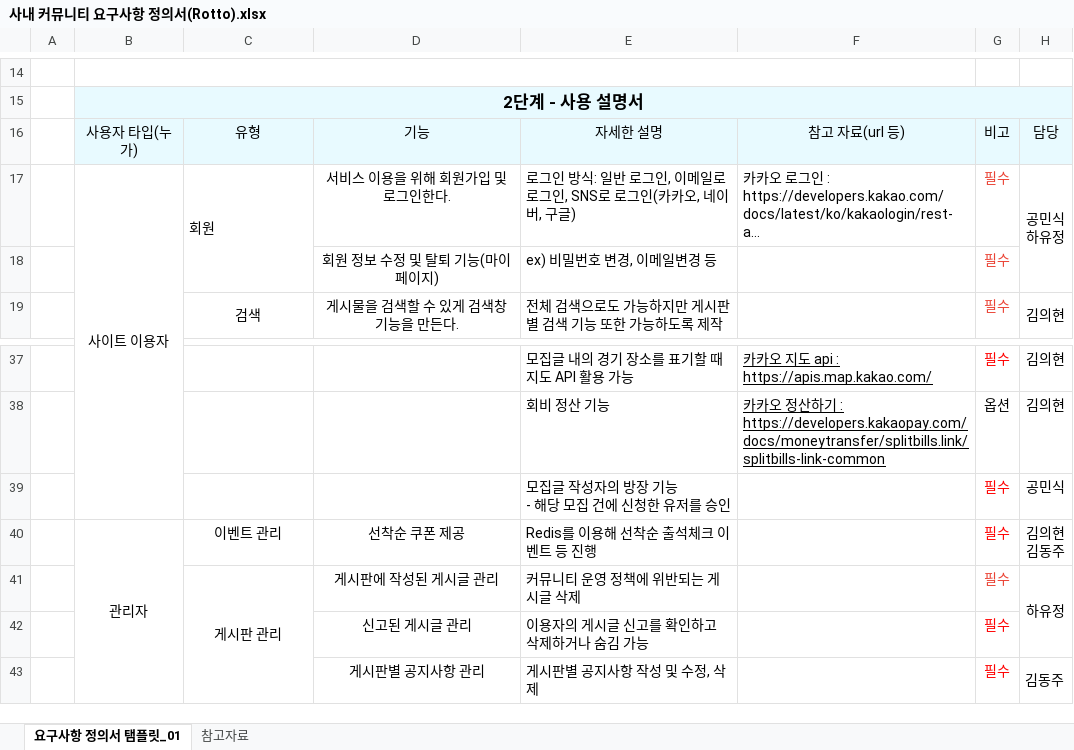
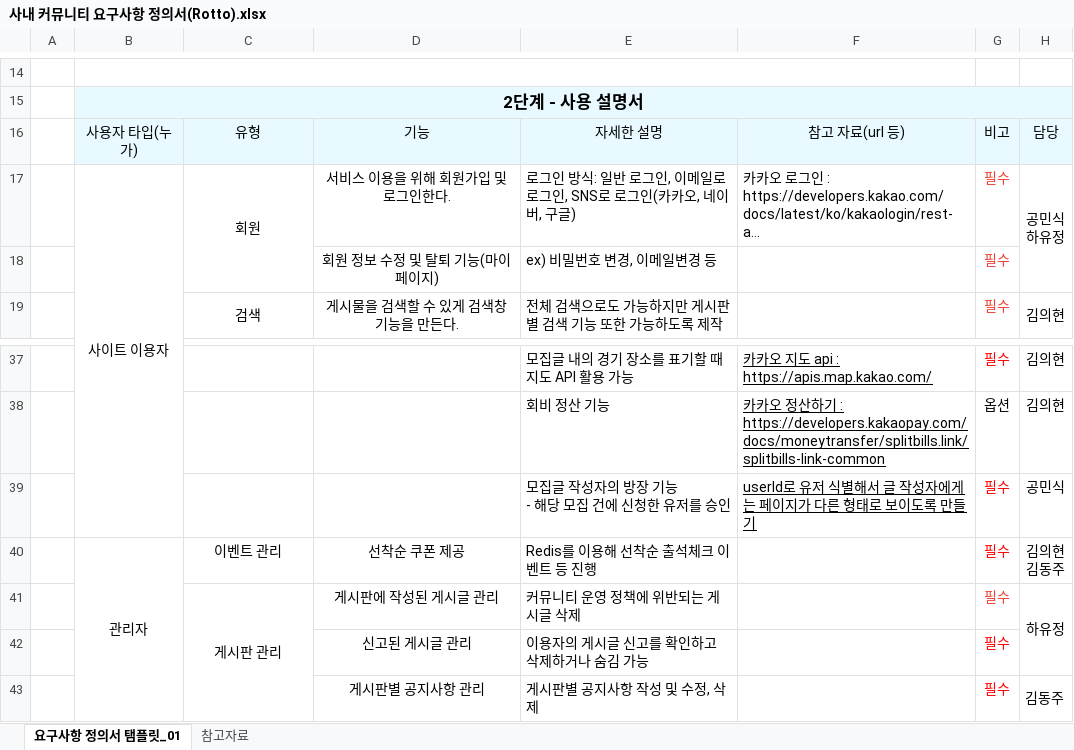
Before and after one commit to Bkukim/lotto_board_project, an Excel workbook: 분석_설계/사내 커뮤니티 요구사항 정의서(Rotto).xlsx, sheet 요구사항 정의서 탬플릿_01, drawn as a sheet; only a part is shown, gaps mark what is left out; long unchanged cells end in …; values as stored, in another font and other column widths than the file's, no borders; charts and pictures and conditional formats not drawn; the diff names each change by its address in the sheet, - before the commit and + after, or states it on an @@ line.

```diff
--- a/분석_설계/사내 커뮤니티 요구사항 정의서(Rotto).xlsx (sheet 요구사항 정의서 탬플릿_01)
+++ b/분석_설계/사내 커뮤니티 요구사항 정의서(Rotto).xlsx (sheet 요구사항 정의서 탬플릿_01)
-C17 alignment: left
+C17 alignment: center
-F39: (empty)
+F39: userId로 유저 식별해서 글 작성자에게는 페이지가 다른 형태로 보이도록 만들기
```
Also changed, not shown: 17 other files.
